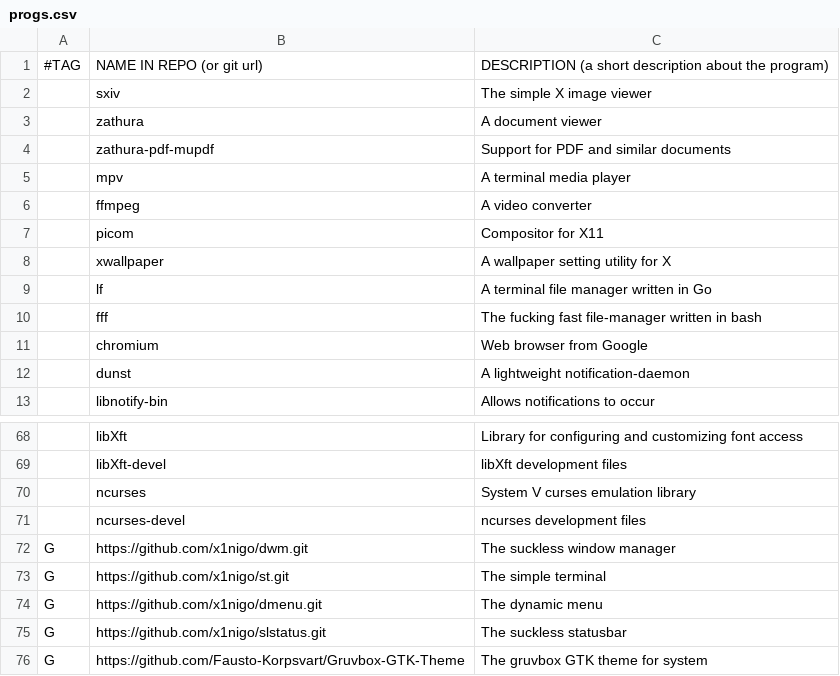
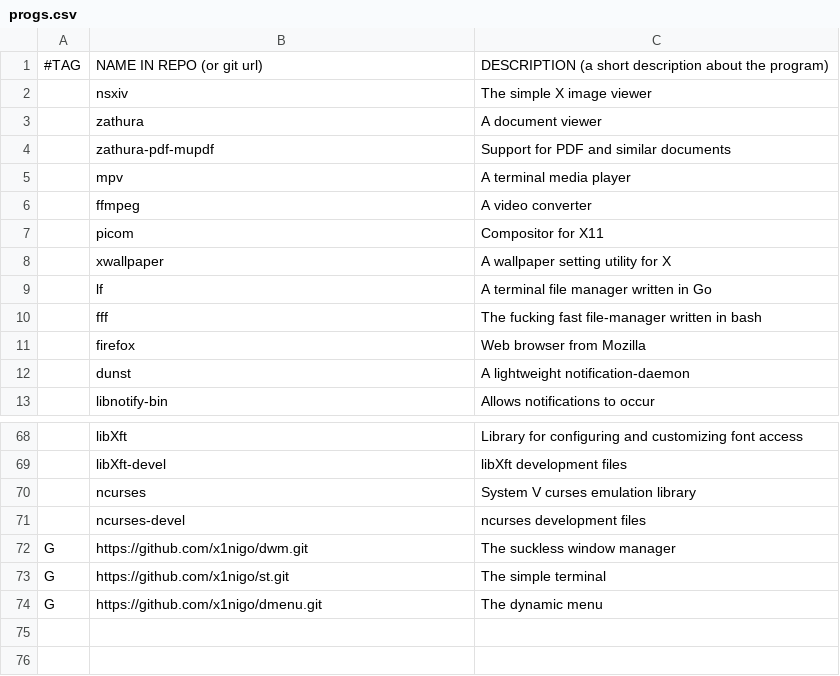
Before and after one commit to x1nigo/VoidOS, a CSV file: progs.csv, drawn as a sheet; only a part is shown, gaps mark what is left out.

```diff
--- a/progs.csv
+++ b/progs.csv
@@ -1,3 +1,3 @@
 #TAG,NAME IN REPO (or git url),DESCRIPTION (a short description about the program)
-,sxiv,The simple X image viewer
+,nsxiv,The simple X image viewer
 ,zathura,A document viewer
@@ -10,3 +10,3 @@
 ,fff,The fucking fast file-manager written in bash
-,chromium,Web browser from Google
+,firefox,Web browser from Mozilla
 ,dunst,A lightweight notification-daemon
@@ -74,3 +74 @@ G,https://github.com/x1nigo/st.git,The simple terminal
 G,https://github.com/x1nigo/dmenu.git,The dynamic menu
-G,https://github.com/x1nigo/slstatus.git,The suckless statusbar
-G,https://github.com/Fausto-Korpsvart/Gruvbox-GTK-Theme,The gruvbox GTK theme for system
```
Also changed, not shown: 1 other file.
